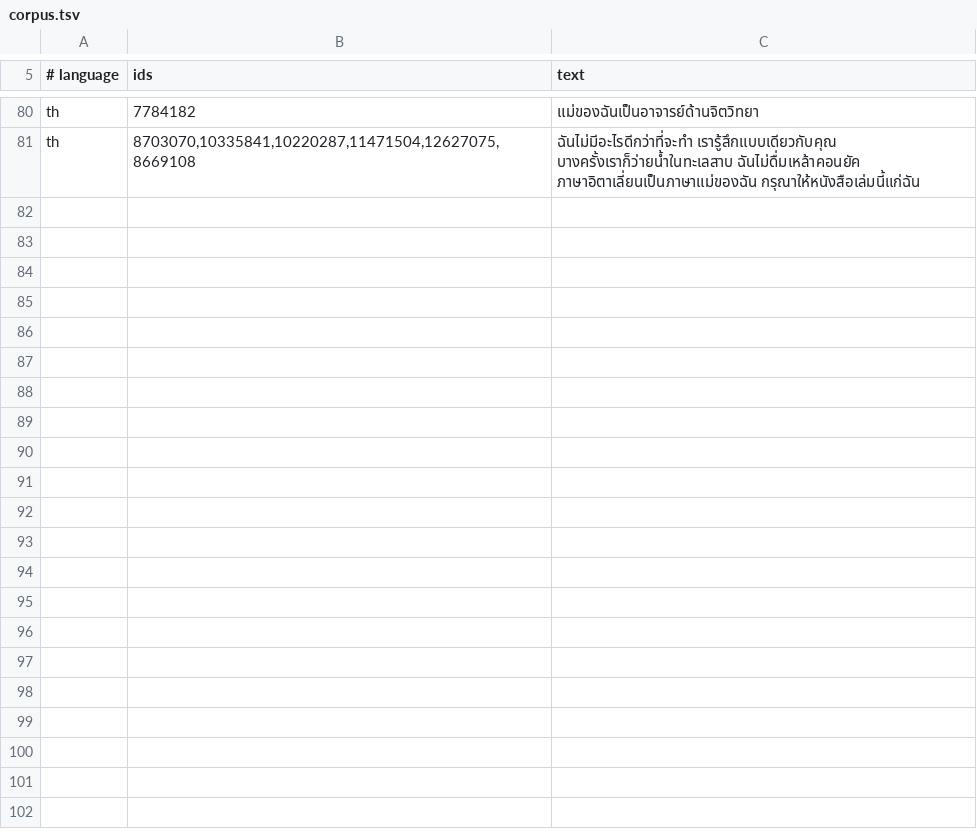
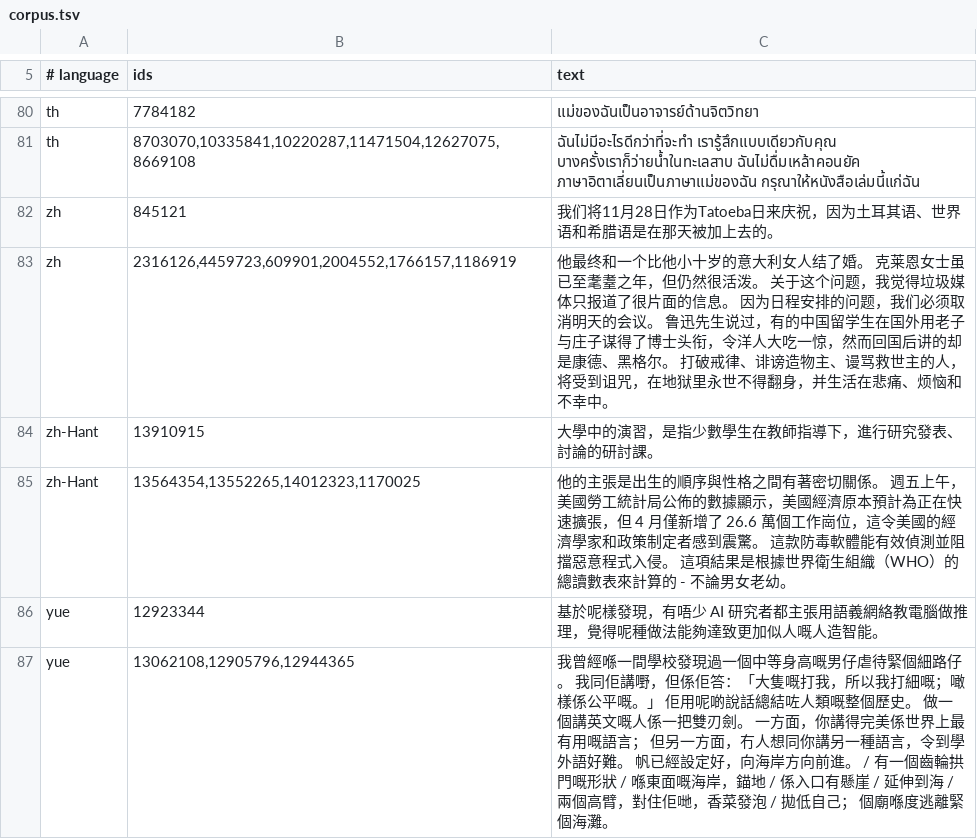
Before and after one commit to Fyx-9998/mbchardet, a TSV file: tools/corpus.tsv, drawn as a sheet; only a part is shown, gaps mark what is left out; the diff names each change by its address in the sheet, - before the commit and + after, or states it on an @@ line.

```diff
--- a/tools/corpus.tsv
+++ b/tools/corpus.tsv
+row 82: zh | 845121 | 我们将11月28日作为Tatoeba日来庆祝，因为土耳其语、世界语和希腊语是在那天被加上去的。
+row 83: zh | 2316126,4459723,609901,2004552,1766157,1186919 | 他最终和一个比他小十岁的意大利女人结了婚。 克莱恩女士虽已至耄耋之年，但仍然很活泼。 关于这个问题，我觉得垃圾媒体只报道了很片面的信息。 因为日程安排的问题，我们必须取消明天的会议。 鲁迅先生说过，有的中国留学生在国外用老子与庄子谋得了博士头衔，令洋人大吃一惊，然而回国后讲的却是康德、黑格尔。 打破戒律、诽谤造物主、谩骂救世主的人，将受到诅咒，在地狱里永世不得翻身，并生活在悲痛、烦恼和不幸中。
+row 84: zh-Hant | 13910915 | 大學中的演習，是指少數學生在教師指導下，進行研究發表、討論的研討課。
+row 85: zh-Hant | 13564354,13552265,14012323,1170025 | 他的主張是出生的順序與性格之間有著密切關係。 週五上午，美國勞工統計局公佈的數據顯示，美國經濟原本預計為正在快速擴張，但 4 月僅新增了 26.6 萬個工作崗位，這令美國的經濟學家和政策制定者感到震驚。 這款防毒軟體能有效偵測並阻擋惡意程式入侵。 這項結果是根據世界衛生組織（WHO）的總讀數表來計算的 - 不論男女老幼。
+row 86: yue | 12923344 | 基於呢樣發現，有唔少 AI 研究者都主張用語義網絡教電腦做推理，覺得呢種做法能夠達致更加似人嘅人造智能。
+row 87: yue | 13062108,12905796,12944365 | 我曾經喺一間學校發現過一個中等身高嘅男仔虐待緊個細路仔。 我同佢講嘢，但係佢答：「大隻嘅打我，所以我打細嘅；噉樣係公平嘅。」 佢用呢啲說話總結咗人類嘅整個歷史。 做一個講英文嘅人係一把雙刃劍。 一方面，你講得完美係世界上最有用嘅語言； 但另一方面，冇人想同你講另一種語言，令到學外語好難。 帆已經設定好，向海岸方向前進。 / 有一個齒輪拱門嘅形狀 / 喺東面嘅海岸，錨地 / 係入口有懸崖 / 延伸到海 / 兩個高臂，對住佢哋，香菜發泡 / 拋低自己； 個廟喺度逃離緊個海灘。
```
Also changed, not shown: 22 other files.
